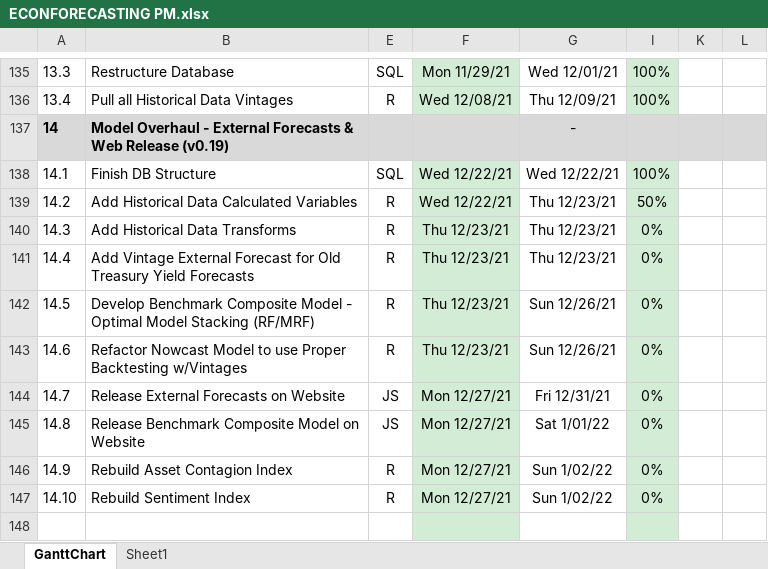
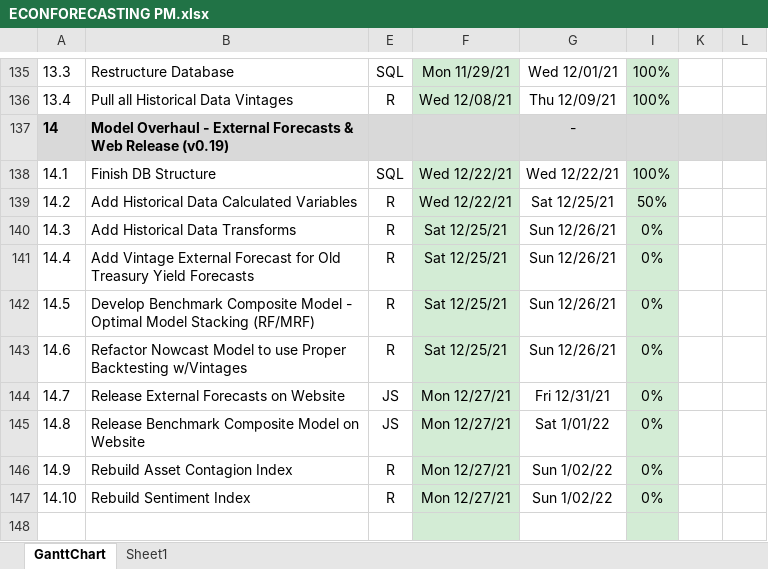
Before and after one commit to bongohead/econforecasting-r, an Excel workbook: ECONFORECASTING PM.xlsx, sheet GanttChart, drawn as a sheet; only a part is shown, gaps mark what is left out; values as stored, in another font and other column widths than the file's, no borders; charts and pictures and conditional formats not drawn; the diff names each change by its address in the sheet, - before the commit and + after, or states it on an @@ line.

```diff
--- a/ECONFORECASTING PM.xlsx (sheet GanttChart)
+++ b/ECONFORECASTING PM.xlsx (sheet GanttChart)
-G139: Thu 12/23/21
+G139: Sat 12/25/21
-F140:F143: Thu 12/23/21
+F140:F143: Sat 12/25/21
-G140:G141: Thu 12/23/21
+G140:G141: Sun 12/26/21
```
Also changed, not shown: 2 other files.
